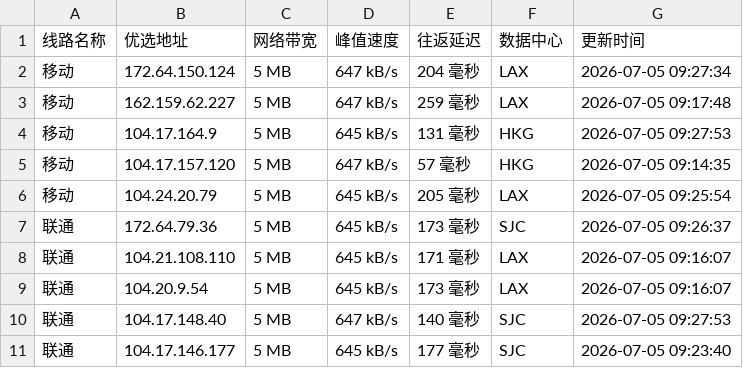
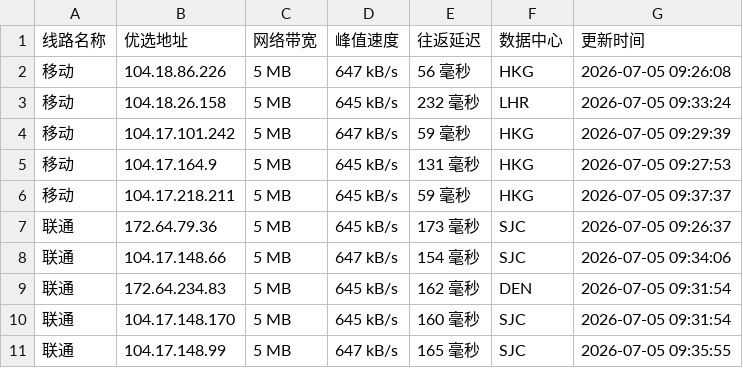
Before and after one commit to yuanxiawan/cfipv4db, a CSV file: cfip.csv, drawn as a sheet; only a part is shown; the diff covers the shown part only.

```diff
--- a/cfip.csv
+++ b/cfip.csv
@@ -1,11 +1,11 @@
 线路名称,优选地址,网络带宽,峰值速度,往返延迟,数据中心,更新时间
-移动,172.64.150.124,5 MB,647 kB/s,204 毫秒,LAX,2026-07-05 09:27:34
-移动,162.159.62.227,5 MB,647 kB/s,259 毫秒,LAX,2026-07-05 09:17:48
+移动,104.18.86.226,5 MB,647 kB/s,56 毫秒,HKG,2026-07-05 09:26:08
+移动,104.18.26.158,5 MB,645 kB/s,232 毫秒,LHR,2026-07-05 09:33:24
+移动,104.17.101.242,5 MB,647 kB/s,59 毫秒,HKG,2026-07-05 09:29:39
 移动,104.17.164.9,5 MB,645 kB/s,131 毫秒,HKG,2026-07-05 09:27:53
-移动,104.17.157.120,5 MB,647 kB/s,57 毫秒,HKG,2026-07-05 09:14:35
-移动,104.24.20.79,5 MB,645 kB/s,205 毫秒,LAX,2026-07-05 09:25:54
+移动,104.17.218.211,5 MB,645 kB/s,59 毫秒,HKG,2026-07-05 09:37:37
 联通,172.64.79.36,5 MB,645 kB/s,173 毫秒,SJC,2026-07-05 09:26:37
-联通,104.21.108.110,5 MB,645 kB/s,171 毫秒,LAX,2026-07-05 09:16:07
-联通,104.20.9.54,5 MB,645 kB/s,173 毫秒,LAX,2026-07-05 09:16:07
-联通,104.17.148.40,5 MB,647 kB/s,140 毫秒,SJC,2026-07-05 09:27:53
-联通,104.17.146.177,5 MB,645 kB/s,177 毫秒,SJC,2026-07-05 09:23:40
+联通,104.17.148.66,5 MB,647 kB/s,154 毫秒,SJC,2026-07-05 09:34:06
+联通,172.64.234.83,5 MB,645 kB/s,162 毫秒,DEN,2026-07-05 09:31:54
+联通,104.17.148.170,5 MB,645 kB/s,160 毫秒,SJC,2026-07-05 09:31:54
+联通,104.17.148.99,5 MB,647 kB/s,165 毫秒,SJC,2026-07-05 09:35:55
```
Also changed, not shown: 1 added row, 1 removed row and 9 edited cells elsewhere in this file, 1 other file.
